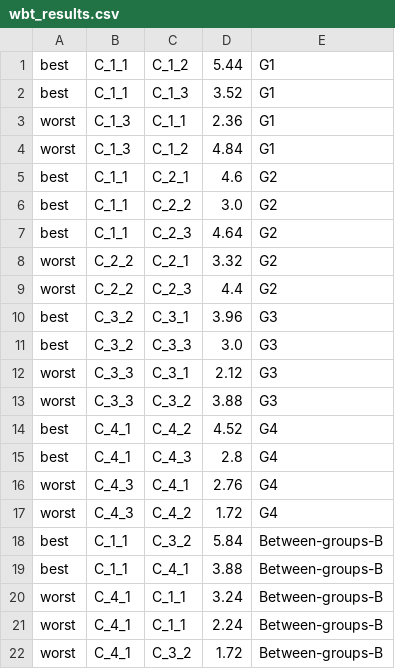
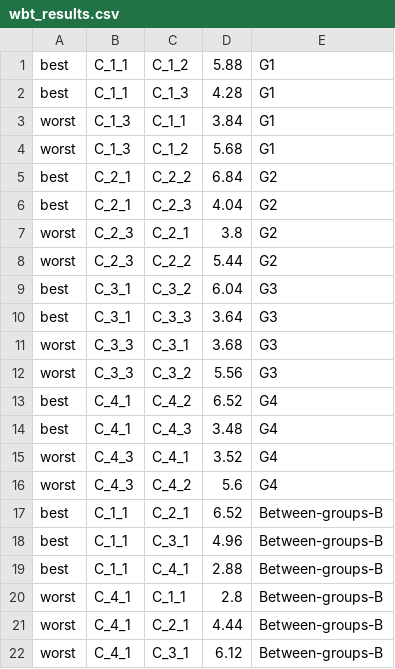
Before and after one commit to simo-pagliu/Master-Thesis, a CSV file: 03 - Weighting/wbt_results.csv, drawn as a sheet; only a part is shown; the diff covers the shown part only.

```diff
--- a/03 - Weighting/wbt_results.csv
+++ b/03 - Weighting/wbt_results.csv
@@ -1,22 +1,22 @@
-best,C_1_1,C_1_2,5.44,G1
-best,C_1_1,C_1_3,3.52,G1
-worst,C_1_3,C_1_1,2.36,G1
-worst,C_1_3,C_1_2,4.84,G1
-best,C_1_1,C_2_1,4.6,G2
-best,C_1_1,C_2_2,3.0,G2
-best,C_1_1,C_2_3,4.64,G2
-worst,C_2_2,C_2_1,3.32,G2
-worst,C_2_2,C_2_3,4.4,G2
-best,C_3_2,C_3_1,3.96,G3
-best,C_3_2,C_3_3,3.0,G3
-worst,C_3_3,C_3_1,2.12,G3
-worst,C_3_3,C_3_2,3.88,G3
-best,C_4_1,C_4_2,4.52,G4
-best,C_4_1,C_4_3,2.8,G4
-worst,C_4_3,C_4_1,2.76,G4
-worst,C_4_3,C_4_2,1.72,G4
-best,C_1_1,C_3_2,5.84,Between-groups-B
-best,C_1_1,C_4_1,3.88,Between-groups-B
-worst,C_4_1,C_1_1,3.24,Between-groups-B
-worst,C_4_1,C_1_1,2.24,Between-groups-B
-worst,C_4_1,C_3_2,1.72,Between-groups-B
+best,C_1_1,C_1_2,5.88,G1
+best,C_1_1,C_1_3,4.28,G1
+worst,C_1_3,C_1_1,3.84,G1
+worst,C_1_3,C_1_2,5.68,G1
+best,C_2_1,C_2_2,6.84,G2
+best,C_2_1,C_2_3,4.04,G2
+worst,C_2_3,C_2_1,3.8,G2
+worst,C_2_3,C_2_2,5.44,G2
+best,C_3_1,C_3_2,6.04,G3
+best,C_3_1,C_3_3,3.64,G3
+worst,C_3_3,C_3_1,3.68,G3
+worst,C_3_3,C_3_2,5.56,G3
+best,C_4_1,C_4_2,6.52,G4
+best,C_4_1,C_4_3,3.48,G4
+worst,C_4_3,C_4_1,3.52,G4
+worst,C_4_3,C_4_2,5.6,G4
+best,C_1_1,C_2_1,6.52,Between-groups-B
+best,C_1_1,C_3_1,4.96,Between-groups-B
+best,C_1_1,C_4_1,2.88,Between-groups-B
+worst,C_4_1,C_1_1,2.8,Between-groups-B
+worst,C_4_1,C_2_1,4.44,Between-groups-B
+worst,C_4_1,C_3_1,6.12,Between-groups-B
```
Also changed, not shown: 17 edited cells elsewhere in this file, UP-MAVT/wbt_results_1.csv, 4 other files.
